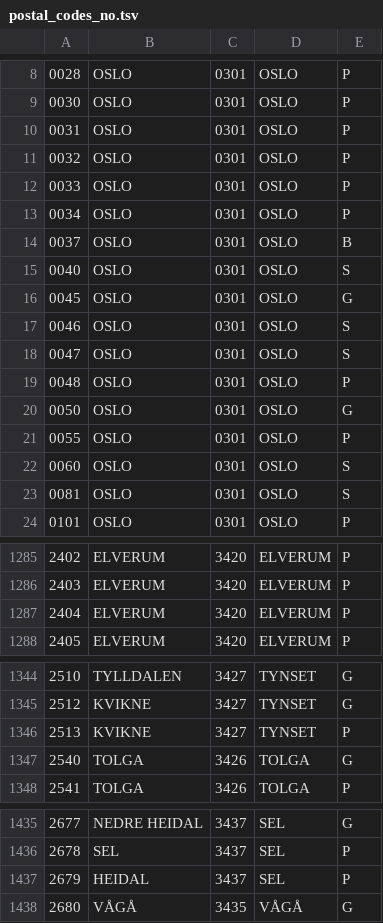
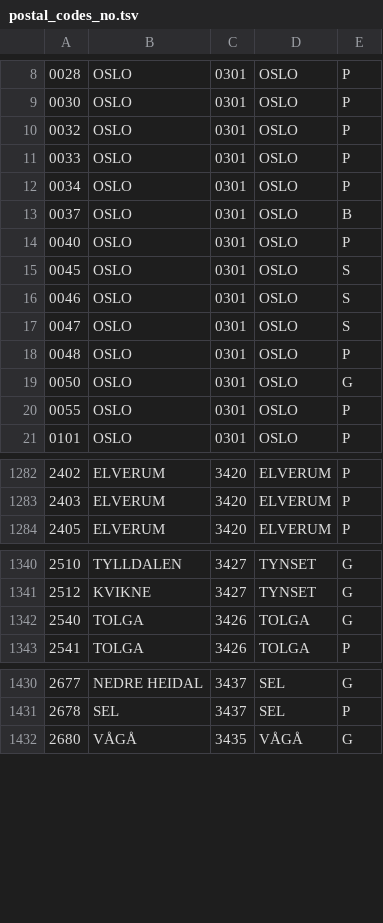
Before and after one commit to navikt/pam-geography, a TSV file: src/main/resources/postal_codes_no.tsv, drawn as a sheet; only a part is shown, gaps mark what is left out; the diff covers the shown part only.

Commit message:
Oppdatert postnummere

```diff
--- a/src/main/resources/postal_codes_no.tsv
+++ b/src/main/resources/postal_codes_no.tsv
@@ -9,3 +9,2 @@
 0030	OSLO	0301	OSLO	P
-0031	OSLO	0301	OSLO	P
 0032	OSLO	0301	OSLO	P
@@ -14,4 +13,4 @@
 0037	OSLO	0301	OSLO	B
-0040	OSLO	0301	OSLO	S
-0045	OSLO	0301	OSLO	G
+0040	OSLO	0301	OSLO	P
+0045	OSLO	0301	OSLO	S
 0046	OSLO	0301	OSLO	S
@@ -21,4 +20,2 @@
 0055	OSLO	0301	OSLO	P
-0060	OSLO	0301	OSLO	S
-0081	OSLO	0301	OSLO	S
 0101	OSLO	0301	OSLO	P
@@ -1286,3 +1283,2 @@
 2403	ELVERUM	3420	ELVERUM	P
-2404	ELVERUM	3420	ELVERUM	P
 2405	ELVERUM	3420	ELVERUM	P
@@ -1345,3 +1341,2 @@
 2512	KVIKNE	3427	TYNSET	G
-2513	KVIKNE	3427	TYNSET	P
 2540	TOLGA	3426	TOLGA	G
@@ -1436,3 +1431,2 @@
 2678	SEL	3437	SEL	P
-2679	HEIDAL	3437	SEL	P
 2680	VÅGÅ	3435	VÅGÅ	G
```
Also changed, not shown: 5 removed rows and 8 edited cells elsewhere in this file.
